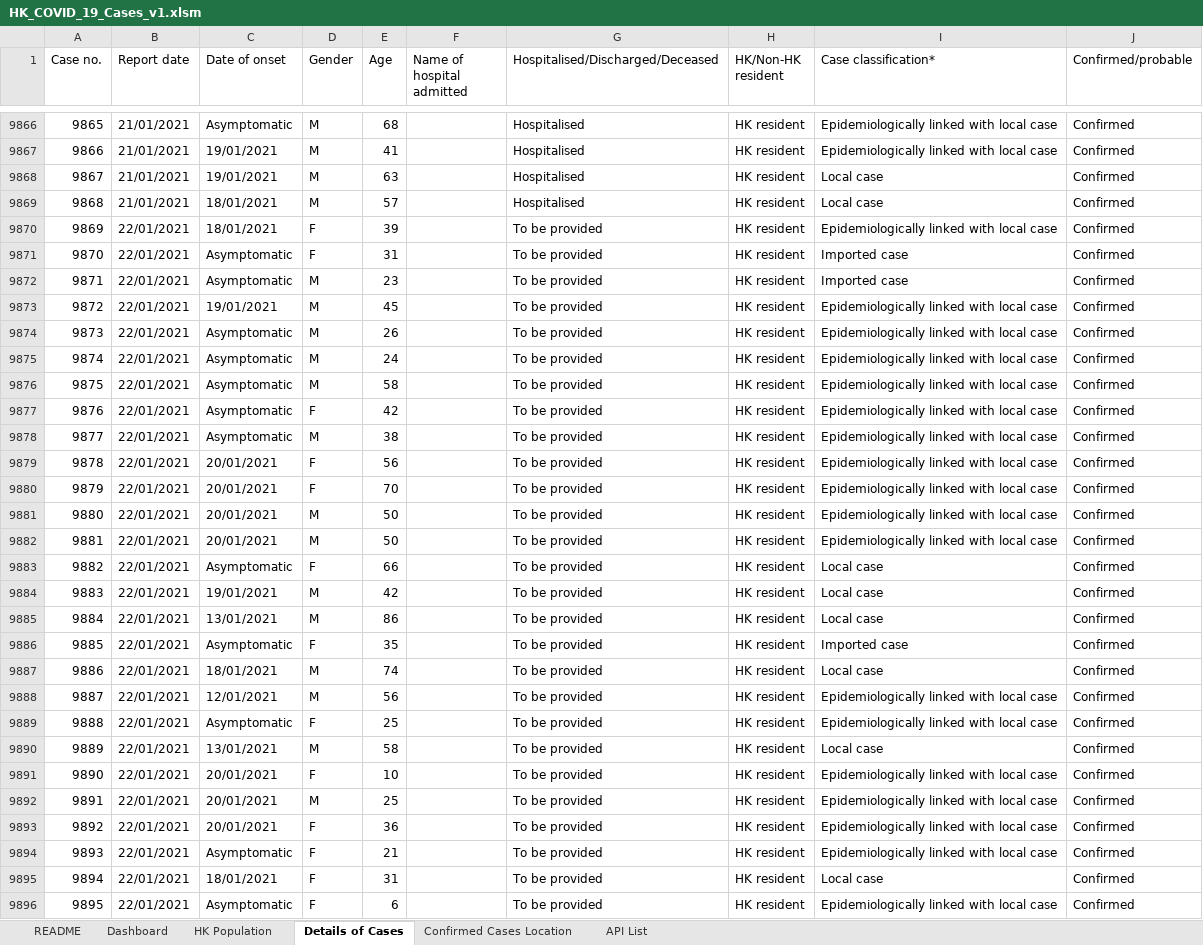
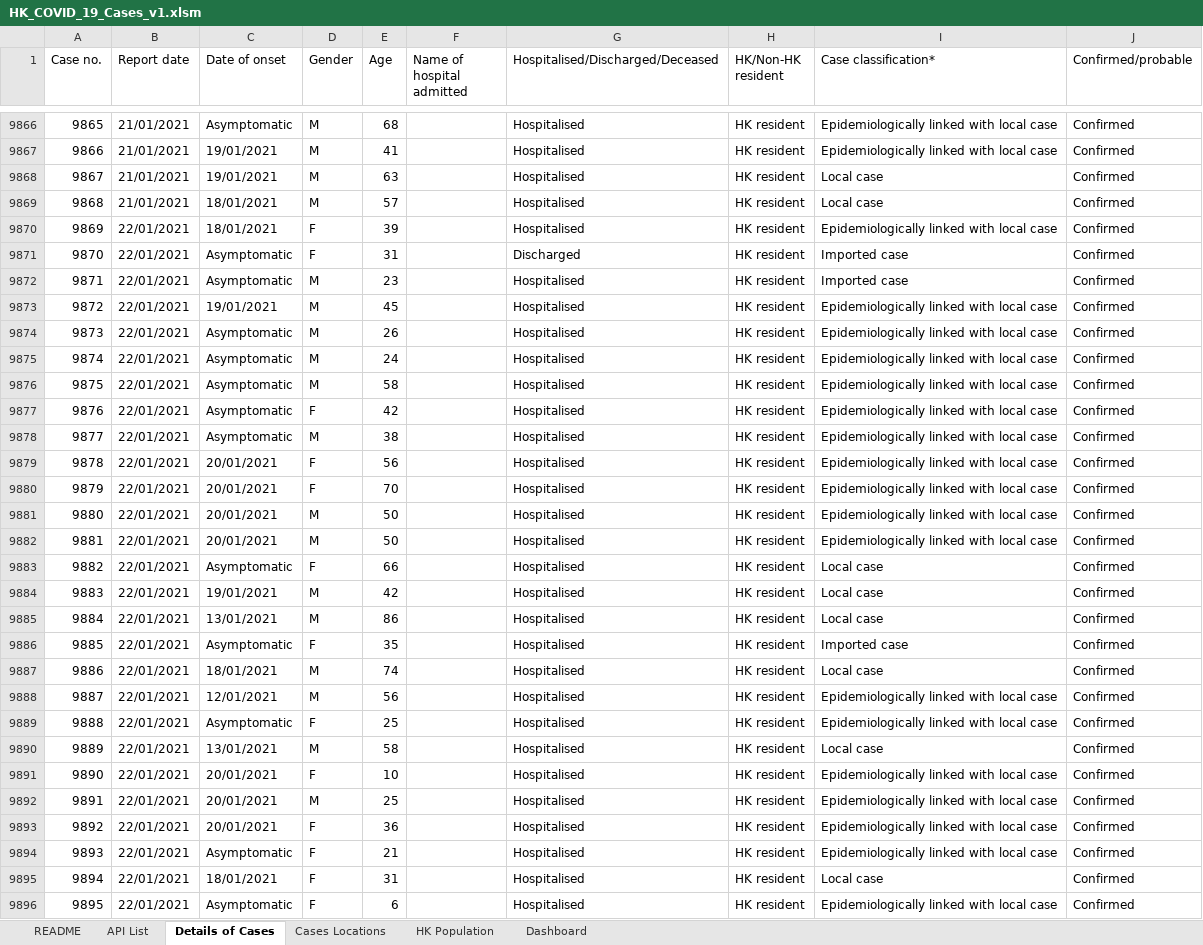
Before and after one commit to lamteng/VBA_1, an Excel workbook: HK_COVID_19_Cases_v1.xlsm, sheet Details of Cases, drawn as a sheet; only a part is shown, gaps mark what is left out; values as stored, in another font and other column widths than the file's, no borders; table styles not drawn; the diff covers the shown part only; the diff names each change by its address in the sheet, - before the commit and + after, or states it on an @@ line.

```diff
--- a/HK_COVID_19_Cases_v1.xlsm (sheet Details of Cases)
+++ b/HK_COVID_19_Cases_v1.xlsm (sheet Details of Cases)
-sheet tab: Confirmed Cases Location
+sheet tab: Cases Locations
@@ sheet tab order changed: README | API List | Details of Cases | Cases Locations | HK Population | Dashboard @@
-G9870 (Hospitalised/Discharged/Deceased): To be provided
+G9870 (Hospitalised/Discharged/Deceased): Hospitalised
-G9871 (Hospitalised/Discharged/Deceased): To be provided
+G9871 (Hospitalised/Discharged/Deceased): Discharged
-G9872:G9896 (Hospitalised/Discharged/Deceased): To be provided
+G9872:G9896 (Hospitalised/Discharged/Deceased): Hospitalised
```
Also changed, not shown: other rows of this sheet, sheet Dashboard, sheet README, sheet HK Population, charts or pictures, 1 other file.
